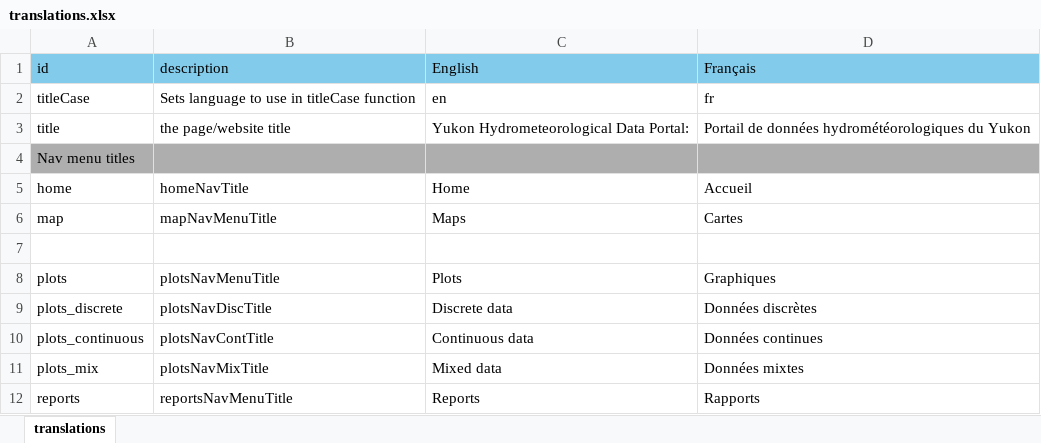
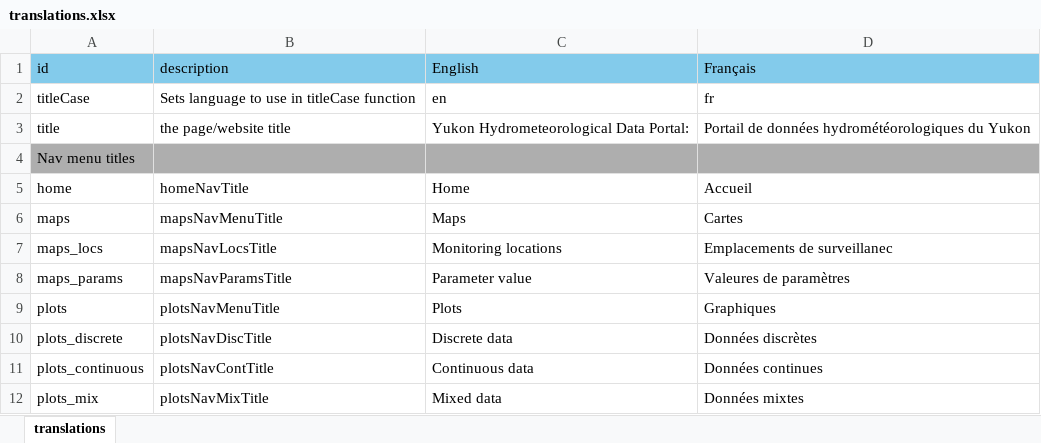
Before and after one commit to YukonWRB/YGwater, an Excel workbook: inst/apps/YGwater/translations.xlsx, sheet translations, drawn as a sheet; only a part is shown; the shorter side is filled out with more unchanged rows; values as stored, in another font and other column widths than the file's, no borders; the diff names each change by its address in the sheet, - before the commit and + after, or states it on an @@ line.

```diff
--- a/inst/apps/YGwater/translations.xlsx (sheet translations)
+++ b/inst/apps/YGwater/translations.xlsx (sheet translations)
-A6 (id): map
+A6 (id): maps
-B6 (description): mapNavMenuTitle
+B6 (description): mapsNavMenuTitle
-row 7: (empty)
+row 7: maps_locs | mapsNavLocsTitle | Monitoring locations | Emplacements de surveillanec
+row 8: maps_params | mapsNavParamsTitle | Parameter value | Valeures de paramètres
```
Also changed, not shown: 5 other files.
